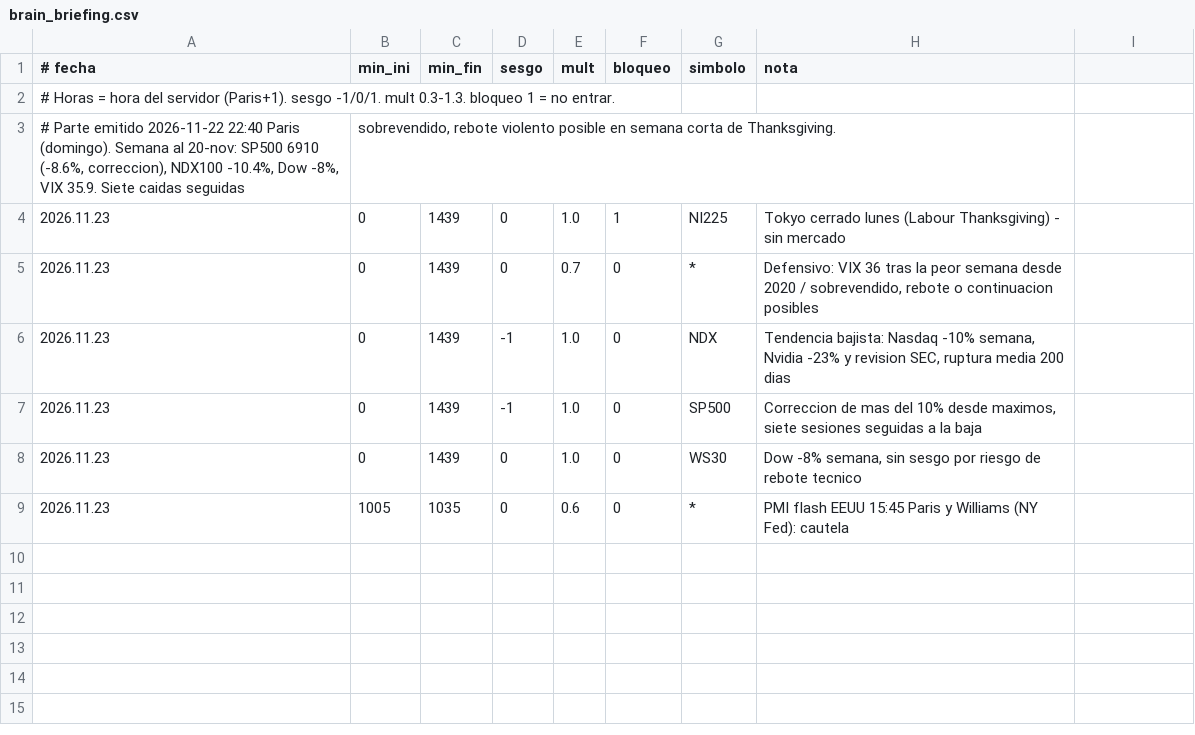
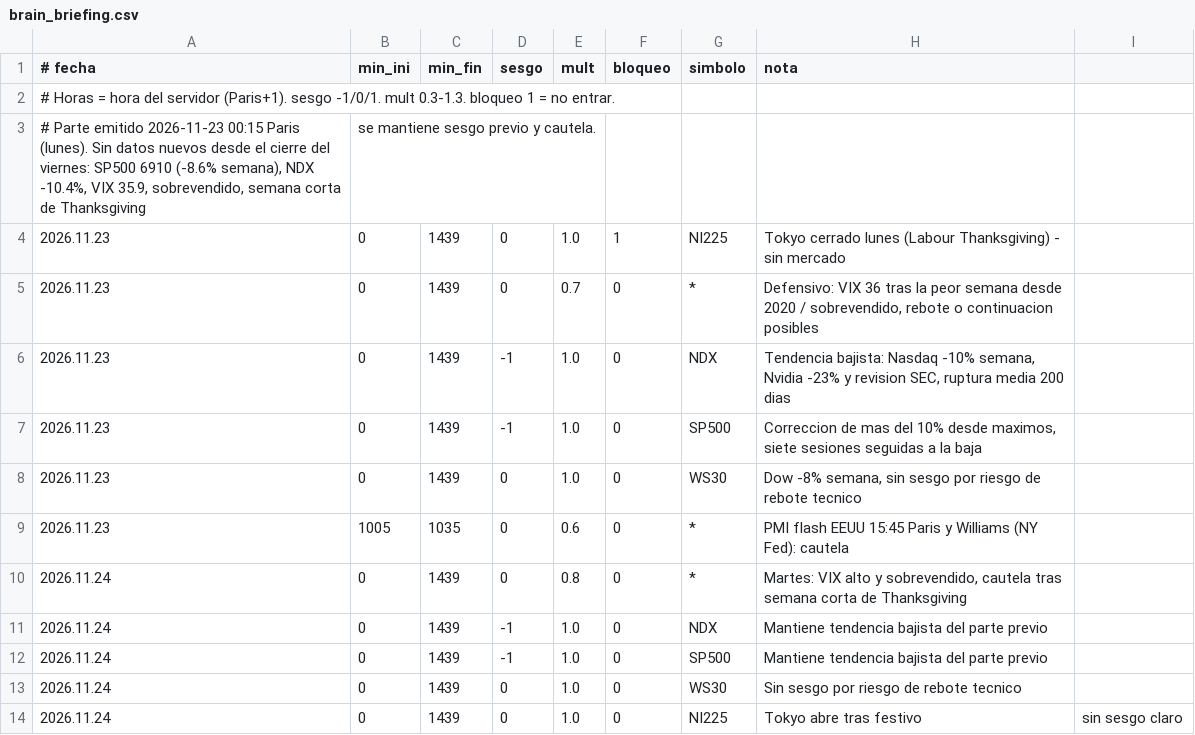
Before and after one commit to LOI73/swey-parte, a CSV file: brain_briefing.csv, drawn as a sheet; removed rows and columns are numbered as before the commit, all else as after; the diff names each change by its address in the sheet, - before the commit and + after, or states it on an @@ line.

```diff
--- a/brain_briefing.csv
+++ b/brain_briefing.csv
-row 3: # Parte emitido 2026-11-22 22:40 Paris (domingo). Semana al 20-nov: SP500 6910 (-8.6%, correccion), NDX100 -10.4%, Dow -8%, VIX 35.9. Siete caidas seguidas | sobrevendido, rebote violento posible en semana corta de Thanksgiving.
+row 3: # Parte emitido 2026-11-23 00:15 Paris (lunes). Sin datos nuevos desde el cierre del viernes: SP500 6910 (-8.6% semana), NDX -10.4%, VIX 35.9, sobrevendido, semana corta de Thanksgiving | se mantiene sesgo previo y cautela.
+row 10: 2026.11.24 | 0 | 1439 | 0 | 0.8 | 0 | * | Martes: VIX alto y sobrevendido, cautela tras semana corta de Thanksgiving
+row 11: 2026.11.24 | 0 | 1439 | -1 | 1.0 | 0 | NDX | Mantiene tendencia bajista del parte previo
+row 12: 2026.11.24 | 0 | 1439 | -1 | 1.0 | 0 | SP500 | Mantiene tendencia bajista del parte previo
+row 13: 2026.11.24 | 0 | 1439 | 0 | 1.0 | 0 | WS30 | Sin sesgo por riesgo de rebote tecnico
+row 14: 2026.11.24 | 0 | 1439 | 0 | 1.0 | 0 | NI225 | Tokyo abre tras festivo | sin sesgo claro
```
